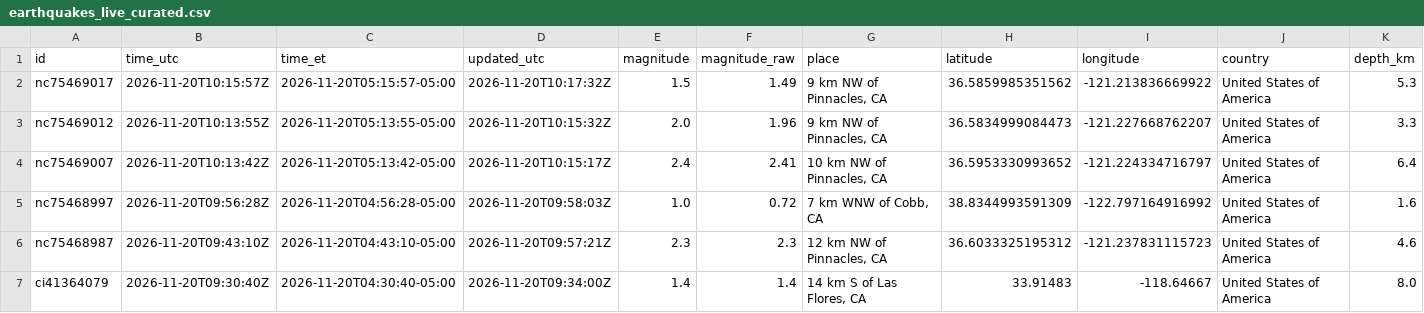
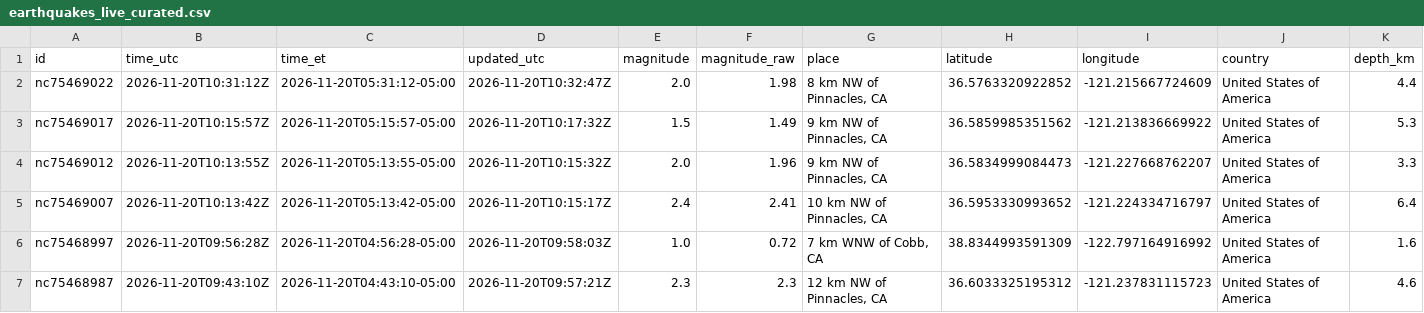
Before and after one commit to IFC-Chalaco/usgs-seismic-dashboard, a CSV file: docs/data/earthquakes_live_curated.csv, drawn as a sheet; only a part is shown; the shorter side is filled out with more unchanged rows; rows hold the shown columns only; the diff names each change by its address in the sheet, - before the commit and + after, or states it on an @@ line.

```diff
--- a/docs/data/earthquakes_live_curated.csv
+++ b/docs/data/earthquakes_live_curated.csv
+row 2: nc75469022 | 2026-11-20T10:31:12Z | 2026-11-20T05:31:12-05:00 | 2026-11-20T10:32:47Z | 2.0 | 1.98 | 8 km NW of Pinnacles, CA | 36.5763320922852 | -121.215667724609 | United States of America | 4.4
```
Also changed, not shown: usgs_seismic_stream/exports/earthquakes_live_curated.csv, 6 other files.
